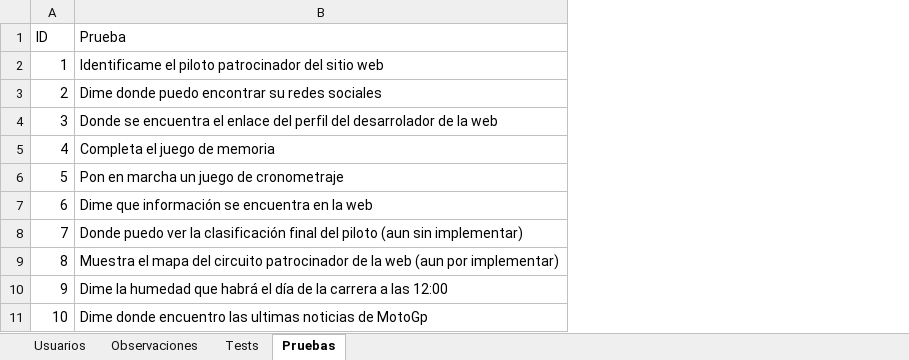
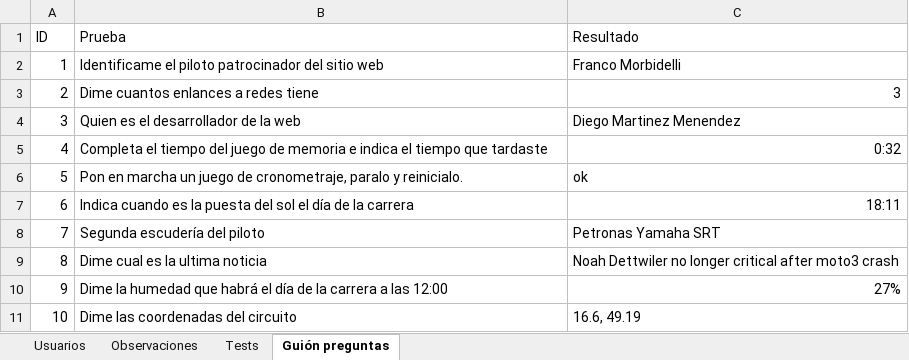
Before and after one commit to diegomarty00/sew-25-26, an Excel workbook: Pruebas.xlsx, sheet Guión preguntas, drawn as a sheet; values as stored, in another font and other column widths than the file's, no borders; table styles not drawn; the diff names each change by its address in the sheet, - before the commit and + after, or states it on an @@ line.

Commit message:
Guardar pruebas

```diff
--- a/Pruebas.xlsx (sheet Guión preguntas)
+++ b/Pruebas.xlsx (sheet Guión preguntas)
-sheet tab: Pruebas
+sheet tab: Guión preguntas
+column C (Resultado), rows 2-11: Franco Morbidelli | 3 | Diego Martinez Menendez | 0:32 | ok | 18:11 | Petronas Yamaha SRT | Noah Dettwiler no longer critical after moto3 crash | 27% | 16.6, 49.19
-B3 (Prueba): Dime donde puedo encontrar su redes sociales
+B3 (Prueba): Dime cuantos enlances a redes tiene
-B4 (Prueba): Donde se encuentra el enlace del perfil del desarrolador de la…
+B4 (Prueba): Quien es el desarrollador de la…
-B5 (Prueba): Completa el juego de memoria
+B5 (Prueba): Completa el tiempo del juego de memoria e indica el tiempo que tardaste
-B6 (Prueba): …juego de cronometraje
+B6 (Prueba): …juego de cronometraje, paralo y reinicialo.
-B7 (Prueba): Dime que información se encuentra en la web
+B7 (Prueba): Indica cuando es la puesta del sol el día de la carrera
-B8 (Prueba): Donde puedo ver la clasificación final del piloto (aun sin implementar)
+B8 (Prueba): Segunda escudería del piloto
-B9 (Prueba): Muestra el mapa del circuito patrocinador de la web (aun por implementar)
+B9 (Prueba): Dime cual es la ultima noticia
-B11 (Prueba): Dime donde encuentro las ultimas noticias de MotoGp
+B11 (Prueba): Dime las coordenadas del circuito
```
Also changed, not shown: sheet Tests, sheet Usuarios, 1 other file.
